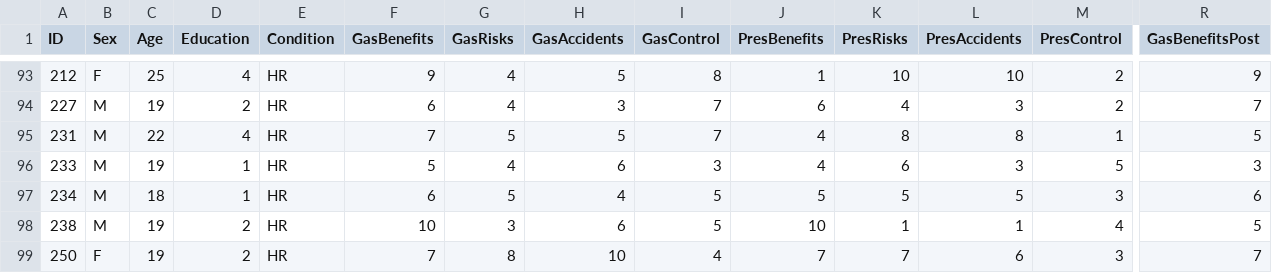
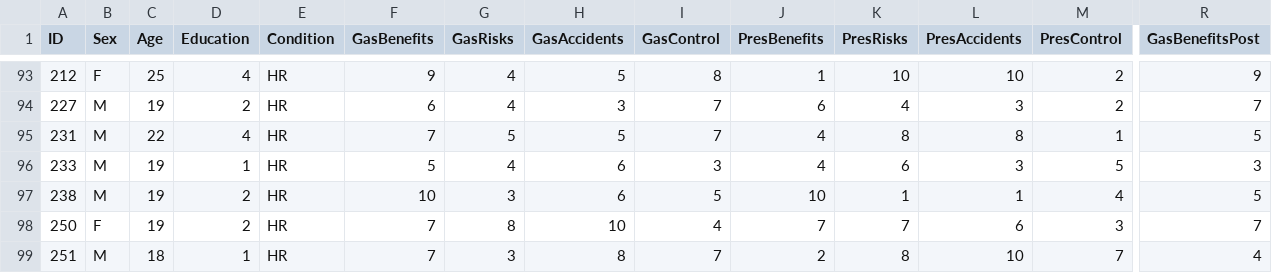
Before and after one commit to belarius/belarius.github.io, a CSV file: class-data/Finucane-et-al-(2000)-data.csv, drawn as a sheet; only a part is shown, gaps mark what is left out; the shorter side is filled out with more unchanged rows; rows hold the shown columns only; the diff names each change by its address in the sheet, - before the commit and + after, or states it on an @@ line.

Commit message:
Dropped a row

```diff
--- a/class-data/Finucane-et-al-(2000)-data.csv
+++ b/class-data/Finucane-et-al-(2000)-data.csv
-row 97: 234 | M | 18 | 1 | HR | 6 | 5 | 4 | 5 | 5 | 5 | 5 | 3 | 6
```
